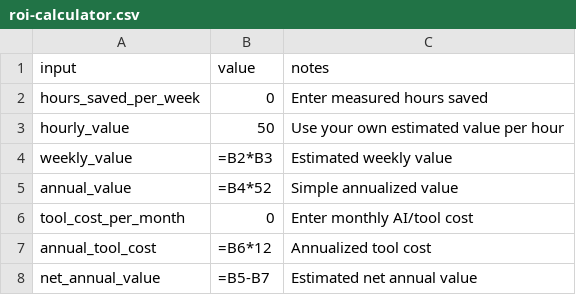
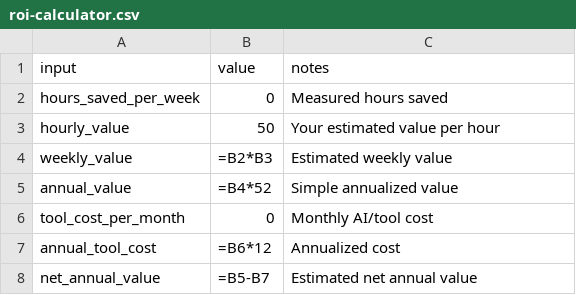
Before and after one commit to Ldc-12/Chatgpt-business-automatic, a CSV file: site/products/ai-coding-productivity-roi-kit/roi-calculator.csv, drawn as a sheet.

```diff
--- a/site/products/ai-coding-productivity-roi-kit/roi-calculator.csv
+++ b/site/products/ai-coding-productivity-roi-kit/roi-calculator.csv
@@ -1,8 +1,8 @@
 input,value,notes
-hours_saved_per_week,0,Enter measured hours saved
-hourly_value,50,Use your own estimated value per hour
+hours_saved_per_week,0,Measured hours saved
+hourly_value,50,Your estimated value per hour
 weekly_value,=B2*B3,Estimated weekly value
 annual_value,=B4*52,Simple annualized value
-tool_cost_per_month,0,Enter monthly AI/tool cost
-annual_tool_cost,=B6*12,Annualized tool cost
+tool_cost_per_month,0,Monthly AI/tool cost
+annual_tool_cost,=B6*12,Annualized cost
 net_annual_value,=B5-B7,Estimated net annual value
```
Also changed, not shown: 35 other files.
